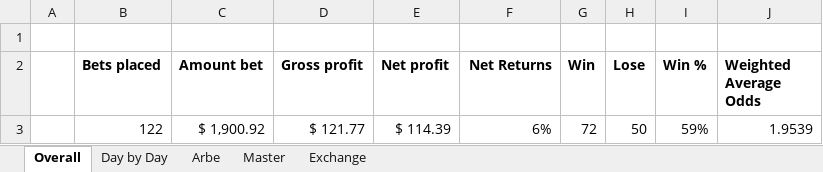
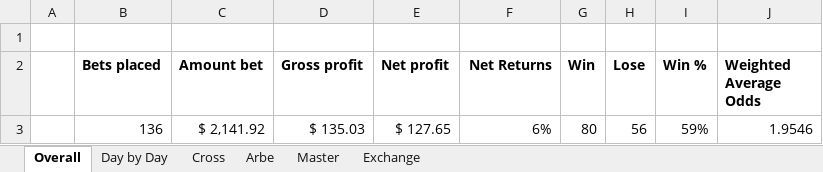
Before and after one commit to johnny-wong/nba_stats, an Excel workbook: Bets.xlsx, sheet Overall, drawn as a sheet; values as stored, in another font and other column widths than the file's, no borders; removed rows and columns are numbered as before the commit, all else as after; the diff names each change by its address in the sheet, - before the commit and + after, or states it on an @@ line.

```diff
--- a/Bets.xlsx (sheet Overall)
+++ b/Bets.xlsx (sheet Overall)
+sheet tab: Cross
-row 3:  | 122 | $ 1,900.92 | $ 121.77 | $ 114.39 | 6% | 72 | 50 | 59% | 1.9539
+row 3:  | 136 | $ 2,141.92 | $ 135.03 | $ 127.65 | 6% | 80 | 56 | 59% | 1.9546
```
Also changed, not shown: sheet Master, sheet Arbe, sheet Exchange, sheet Day by Day, charts or pictures.
